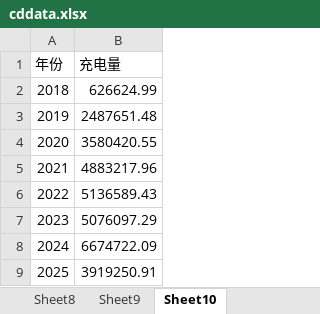
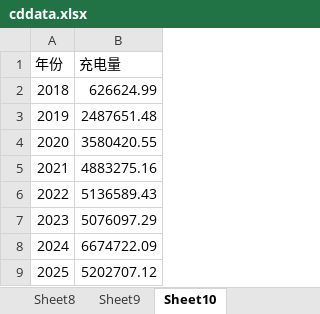
Before and after one commit to jiangnanwaw/my-page, an Excel workbook: data/cddata.xlsx, sheet Sheet10, drawn as a sheet; values as stored, in another font and other column widths than the file's, no borders; the diff names each change by its address in the sheet, - before the commit and + after, or states it on an @@ line.

```diff
--- a/data/cddata.xlsx (sheet Sheet10)
+++ b/data/cddata.xlsx (sheet Sheet10)
-B5 (充电量): 4883217.96
+B5 (充电量): 4883275.16
-B9 (充电量): 3919250.91
+B9 (充电量): 5202707.12
```
Also changed, not shown: sheet Sheet7, sheet Sheet9, sheet Sheet2, sheet Sheet3, data/homepage.xlsx.
